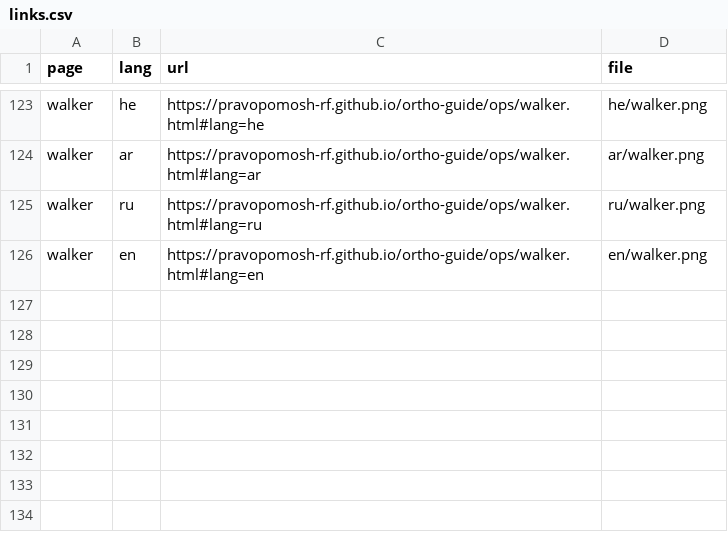
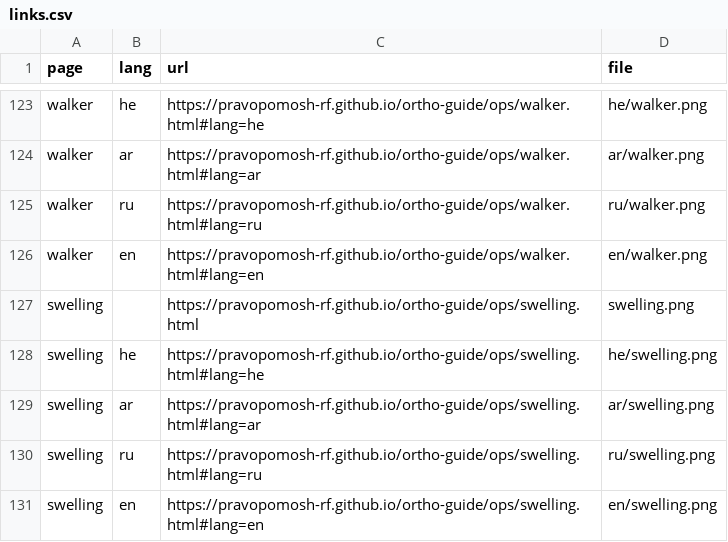
Before and after one commit to pravopomosh-rf/ortho-guide, a CSV file: qr/links.csv, drawn as a sheet; only a part is shown, gaps mark what is left out; the diff names each change by its address in the sheet, - before the commit and + after, or states it on an @@ line.

```diff
--- a/qr/links.csv
+++ b/qr/links.csv
+row 127: swelling |  | https://pravopomosh-rf.github.io/ortho-guide/ops/swelling.html | swelling.png
+row 128: swelling | he | https://pravopomosh-rf.github.io/ortho-guide/ops/swelling.html#lang=he | he/swelling.png
+row 129: swelling | ar | https://pravopomosh-rf.github.io/ortho-guide/ops/swelling.html#lang=ar | ar/swelling.png
+row 130: swelling | ru | https://pravopomosh-rf.github.io/ortho-guide/ops/swelling.html#lang=ru | ru/swelling.png
+row 131: swelling | en | https://pravopomosh-rf.github.io/ortho-guide/ops/swelling.html#lang=en | en/swelling.png
```
Also changed, not shown: 9 other files.
